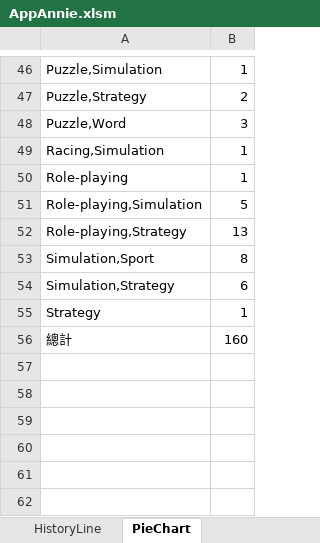
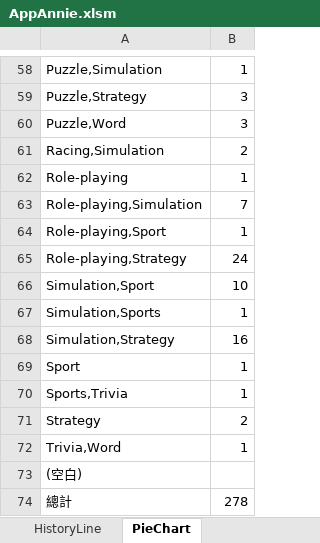
Before and after one commit to napyang/VBA-AppAnnie, an Excel workbook: AppAnnie.xlsm, sheet PieChart, drawn as a sheet; only a part is shown, gaps mark what is left out; values as stored, in another font and other column widths than the file's, no borders; charts and pictures not drawn; addresses are those after the commit; the diff covers the shown part only; the diff names each change by its address in the sheet, - before the commit and + after, or states it on an @@ line.

Commit message:
Add history line chart

```diff
--- a/AppAnnie.xlsm (sheet PieChart)
+++ b/AppAnnie.xlsm (sheet PieChart)
-B59: 2
+B59: 3
-B61: 1
+B61: 2
-B63: 5
+B63: 7
+row 64: Role-playing,Sport | 1
-B65: 13
+B65: 24
-B66: 8
+B66: 10
+row 67: Simulation,Sports | 1
-B68: 6
+B68: 16
+row 69: Sport | 1
+row 70: Sports,Trivia | 1
-B71: 1
+B71: 2
+row 72: Trivia,Word | 1
+row 73: (空白)
-B74: 160
+B74: 278
```
Also changed, not shown: 14 added rows, 2 removed rows and 38 edited cells elsewhere in this sheet, sheet Database, sheet HistoryLine, charts or pictures.
